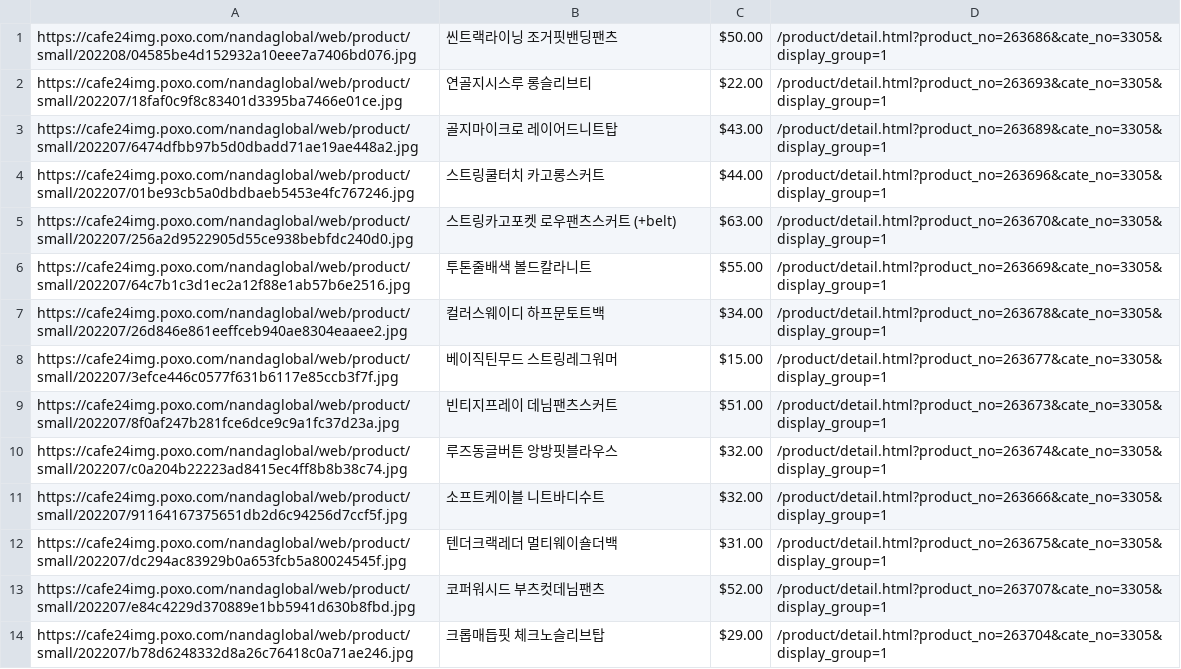
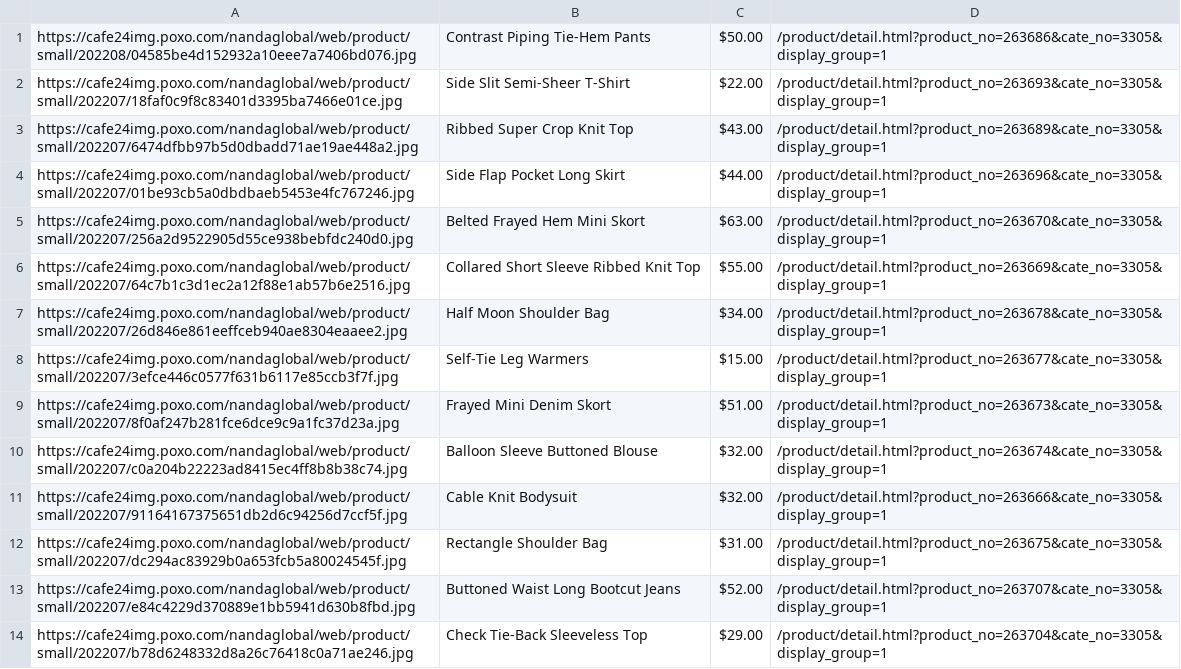
Before and after one commit to delitamakanda/scraper-kr-fashion-shops, a CSV file: core/output2.csv, drawn as a sheet; only a part is shown; the diff covers the shown part only.

Commit message:
Latest data: Thu Aug  4 02:47:54 UTC 2022

```diff
--- a/core/output2.csv
+++ b/core/output2.csv
@@ -1,14 +1,14 @@
-https://cafe24img.poxo.com/nandaglobal/web/product/small/202208/04585be4d152932a10eee7a7406bd076.jpg,씬트랙라이닝 조거핏밴딩팬츠,$50.00,/product/detail.html?product_no=263686&cate_no=3305&display_group=1
-https://cafe24img.poxo.com/nandaglobal/web/product/small/202207/18faf0c9f8c83401d3395ba7466e01ce.jpg,연골지시스루 롱슬리브티,$22.00,/product/detail.html?product_no=263693&cate_no=3305&display_group=1
-https://cafe24img.poxo.com/nandaglobal/web/product/small/202207/6474dfbb97b5d0dbadd71ae19ae448a2.jpg,골지마이크로 레이어드니트탑,$43.00,/product/detail.html?product_no=263689&cate_no=3305&display_group=1
-https://cafe24img.poxo.com/nandaglobal/web/product/small/202207/01be93cb5a0dbdbaeb5453e4fc767246.jpg,스트링쿨터치 카고롱스커트,$44.00,/product/detail.html?product_no=263696&cate_no=3305&display_group=1
-https://cafe24img.poxo.com/nandaglobal/web/product/small/202207/256a2d9522905d55ce938bebfdc240d0.jpg,스트링카고포켓 로우팬츠스커트 (+belt),$63.00,/product/detail.html?product_no=263670&cate_no=3305&display_group=1
-https://cafe24img.poxo.com/nandaglobal/web/product/small/202207/64c7b1c3d1ec2a12f88e1ab57b6e2516.jpg,투톤줄배색 볼드칼라니트,$55.00,/product/detail.html?product_no=263669&cate_no=3305&display_group=1
-https://cafe24img.poxo.com/nandaglobal/web/product/small/202207/26d846e861eeffceb940ae8304eaaee2.jpg,컬러스웨이디 하프문토트백,$34.00,/product/detail.html?product_no=263678&cate_no=3305&display_group=1
-https://cafe24img.poxo.com/nandaglobal/web/product/small/202207/3efce446c0577f631b6117e85ccb3f7f.jpg,베이직틴무드 스트링레그워머,$15.00,/product/detail.html?product_no=263677&cate_no=3305&display_group=1
-https://cafe24img.poxo.com/nandaglobal/web/product/small/202207/8f0af247b281fce6dce9c9a1fc37d23a.jpg,빈티지프레이 데님팬츠스커트,$51.00,/product/detail.html?product_no=263673&cate_no=3305&display_group=1
-https://cafe24img.poxo.com/nandaglobal/web/product/small/202207/c0a204b22223ad8415ec4ff8b8b38c74.jpg,루즈동글버튼 앙방핏블라우스,$32.00,/product/detail.html?product_no=263674&cate_no=3305&display_group=1
-https://cafe24img.poxo.com/nandaglobal/web/product/small/202207/91164167375651db2d6c94256d7ccf5f.jpg,소프트케이블 니트바디수트,$32.00,/product/detail.html?product_no=263666&cate_no=3305&display_group=1
-https://cafe24img.poxo.com/nandaglobal/web/product/small/202207/dc294ac83929b0a653fcb5a80024545f.jpg,텐더크랙레더 멀티웨이숄더백,$31.00,/product/detail.html?product_no=263675&cate_no=3305&display_group=1
-https://cafe24img.poxo.com/nandaglobal/web/product/small/202207/e84c4229d370889e1bb5941d630b8fbd.jpg,코퍼워시드 부츠컷데님팬츠,$52.00,/product/detail.html?product_no=263707&cate_no=3305&display_group=1
-https://cafe24img.poxo.com/nandaglobal/web/product/small/202207/b78d6248332d8a26c76418c0a71ae246.jpg,크롭매듭핏 체크노슬리브탑,$29.00,/product/detail.html?product_no=263704&cate_no=3305&display_group=1
+https://cafe24img.poxo.com/nandaglobal/web/product/small/202208/04585be4d152932a10eee7a7406bd076.jpg,Contrast Piping Tie-Hem Pants,$50.00,/product/detail.html?product_no=263686&cate_no=3305&display_group=1
+https://cafe24img.poxo.com/nandaglobal/web/product/small/202207/18faf0c9f8c83401d3395ba7466e01ce.jpg,Side Slit Semi-Sheer T-Shirt,$22.00,/product/detail.html?product_no=263693&cate_no=3305&display_group=1
+https://cafe24img.poxo.com/nandaglobal/web/product/small/202207/6474dfbb97b5d0dbadd71ae19ae448a2.jpg,Ribbed Super Crop Knit Top,$43.00,/product/detail.html?product_no=263689&cate_no=3305&display_group=1
+https://cafe24img.poxo.com/nandaglobal/web/product/small/202207/01be93cb5a0dbdbaeb5453e4fc767246.jpg,Side Flap Pocket Long Skirt,$44.00,/product/detail.html?product_no=263696&cate_no=3305&display_group=1
+https://cafe24img.poxo.com/nandaglobal/web/product/small/202207/256a2d9522905d55ce938bebfdc240d0.jpg,Belted Frayed Hem Mini Skort,$63.00,/product/detail.html?product_no=263670&cate_no=3305&display_group=1
+https://cafe24img.poxo.com/nandaglobal/web/product/small/202207/64c7b1c3d1ec2a12f88e1ab57b6e2516.jpg,Collared Short Sleeve Ribbed Knit Top,$55.00,/product/detail.html?product_no=263669&cate_no=3305&display_group=1
+https://cafe24img.poxo.com/nandaglobal/web/product/small/202207/26d846e861eeffceb940ae8304eaaee2.jpg,Half Moon Shoulder Bag,$34.00,/product/detail.html?product_no=263678&cate_no=3305&display_group=1
+https://cafe24img.poxo.com/nandaglobal/web/product/small/202207/3efce446c0577f631b6117e85ccb3f7f.jpg,Self-Tie Leg Warmers,$15.00,/product/detail.html?product_no=263677&cate_no=3305&display_group=1
+https://cafe24img.poxo.com/nandaglobal/web/product/small/202207/8f0af247b281fce6dce9c9a1fc37d23a.jpg,Frayed Mini Denim Skort,$51.00,/product/detail.html?product_no=263673&cate_no=3305&display_group=1
+https://cafe24img.poxo.com/nandaglobal/web/product/small/202207/c0a204b22223ad8415ec4ff8b8b38c74.jpg,Balloon Sleeve Buttoned Blouse,$32.00,/product/detail.html?product_no=263674&cate_no=3305&display_group=1
+https://cafe24img.poxo.com/nandaglobal/web/product/small/202207/91164167375651db2d6c94256d7ccf5f.jpg,Cable Knit Bodysuit,$32.00,/product/detail.html?product_no=263666&cate_no=3305&display_group=1
+https://cafe24img.poxo.com/nandaglobal/web/product/small/202207/dc294ac83929b0a653fcb5a80024545f.jpg,Rectangle Shoulder Bag,$31.00,/product/detail.html?product_no=263675&cate_no=3305&display_group=1
+https://cafe24img.poxo.com/nandaglobal/web/product/small/202207/e84c4229d370889e1bb5941d630b8fbd.jpg,Buttoned Waist Long Bootcut Jeans,$52.00,/product/detail.html?product_no=263707&cate_no=3305&display_group=1
+https://cafe24img.poxo.com/nandaglobal/web/product/small/202207/b78d6248332d8a26c76418c0a71ae246.jpg,Check Tie-Back Sleeveless Top,$29.00,/product/detail.html?product_no=263704&cate_no=3305&display_group=1
```
Also changed, not shown: 14 edited cells elsewhere in this file.
